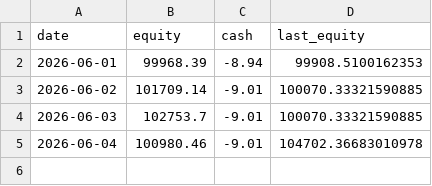
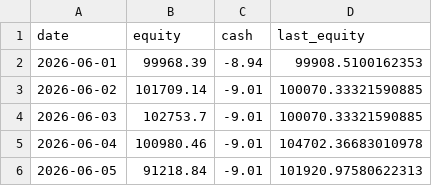
Before and after one commit to JeffGe911/Quant-paper-, a CSV file: nav.csv, drawn as a sheet.

```diff
--- a/nav.csv
+++ b/nav.csv
@@ -5 +5,2 @@ date,equity,cash,last_equity
 2026-06-04,100980.46,-9.01,104702.36683010978
+2026-06-05,91218.84,-9.01,101920.97580622313
```
Also changed, not shown: concentration_log.csv.
